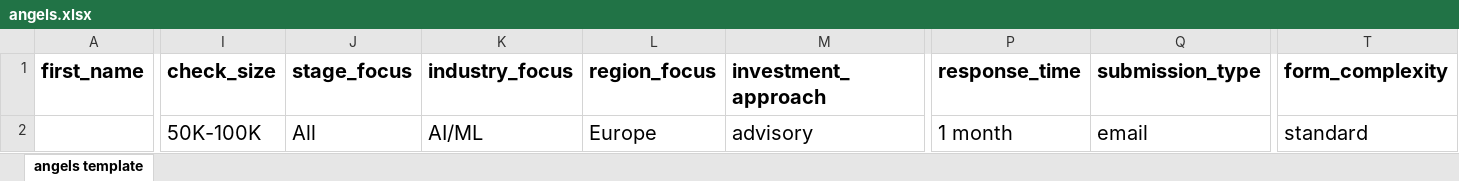
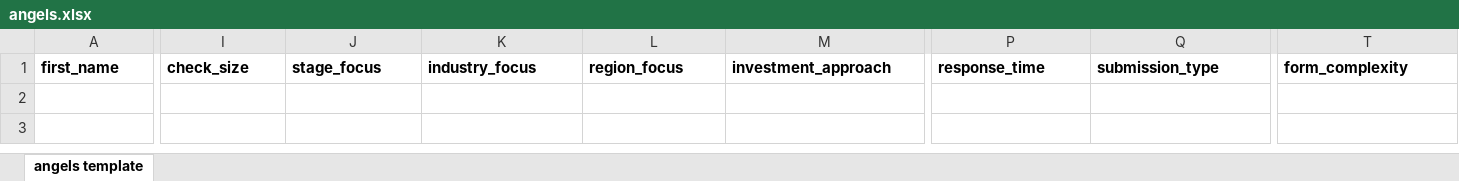
Before and after one commit to babacardot/suparaise, an Excel workbook: src/lib/scripts/seed-data/production/angels.xlsx, sheet angels template, drawn as a sheet; only a part is shown, gaps mark what is left out; values as stored, in another font and other column widths than the file's, no borders; rows hold the shown columns only; the diff covers the shown part only; the diff names each change by its address in the sheet, - before the commit and + after, or states it on an @@ line.

Commit message:
Update Excel files for accelerators, angels, and targets; enhance sheet-utils.ts to improve string transformation and validation messaging for better user guidance.

```diff
--- a/src/lib/scripts/seed-data/production/angels.xlsx (sheet angels template)
+++ b/src/lib/scripts/seed-data/production/angels.xlsx (sheet angels template)
@@ A1:T1 text size: smaller @@
-row 2:  | 50K-100K | All | AI/ML | Europe | advisory | 1 month | email | standard
```
Also changed, not shown: cell formats elsewhere in this sheet, src/lib/scripts/seed-data/production/accelerators.xlsx, src/lib/scripts/seed-data/production/targets.xlsx, 7 other files.
